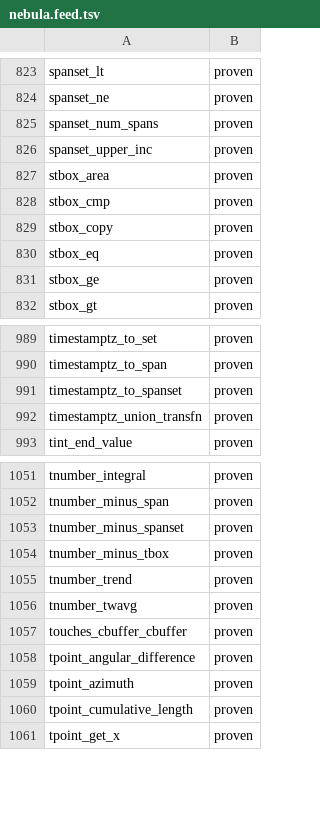
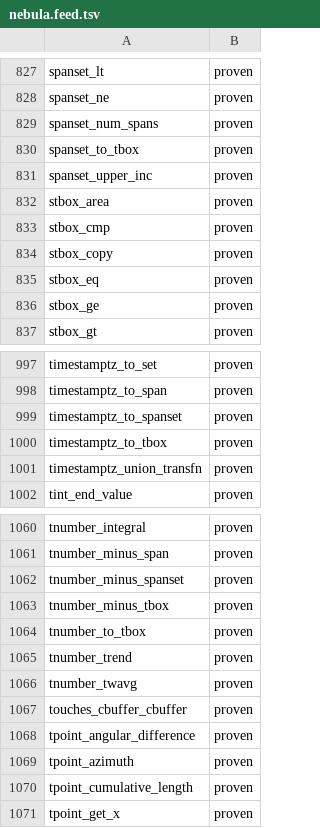
Before and after one commit to estebanzimanyi/MobilityNebula, a TSV file: tools/streaming_parity/feeds/nebula.feed.tsv, drawn as a sheet; only a part is shown, gaps mark what is left out; the diff covers the shown part only; the diff names each change by its address in the sheet, - before the commit and + after, or states it on an @@ line.

Commit message:
Add the X-to-box/span conversion constructor operators (10 ops)
Add an arity-1 X_to_box/span conversion branch to the algebra-wave
generator: the single operand selects the primary input builder (a base
scalar value, a numeric span/set/spanset text literal, a tnumber instant,
or a TBox literal) and the result is a VARSIZED box/span serialized via
its *_out.

New operators: tbox_to_intspan/floatspan/tstzspan (box -> span) and
int/float/timestamptz/span/set/spanset/tnumber_to_tbox (-> TBox). The
span results record cleanly; the TBox results carry a '(' in tbox_out so
their expected blocks are taken verbatim from the sink CSV. Suite
1110/1110 green; feed 1109 -> 1119 proven, zero removals (strict
superset).

```diff
--- a/tools/streaming_parity/feeds/nebula.feed.tsv
+++ b/tools/streaming_parity/feeds/nebula.feed.tsv
+row 830: spanset_to_tbox | proven
+row 1000: timestamptz_to_tbox | proven
+row 1064: tnumber_to_tbox | proven
```
Also changed, not shown: 7 added rows elsewhere in this file, 55 other files.
